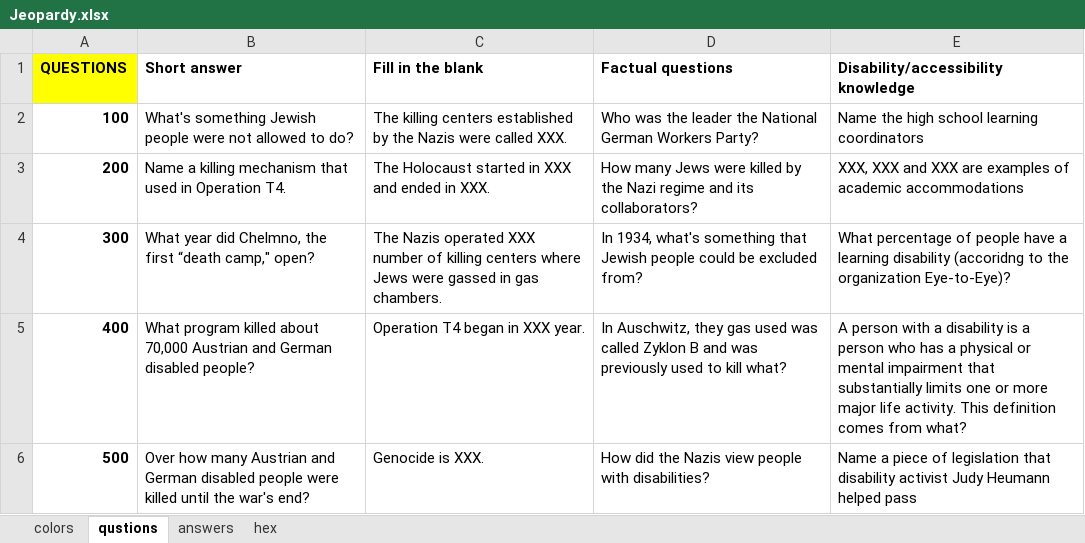
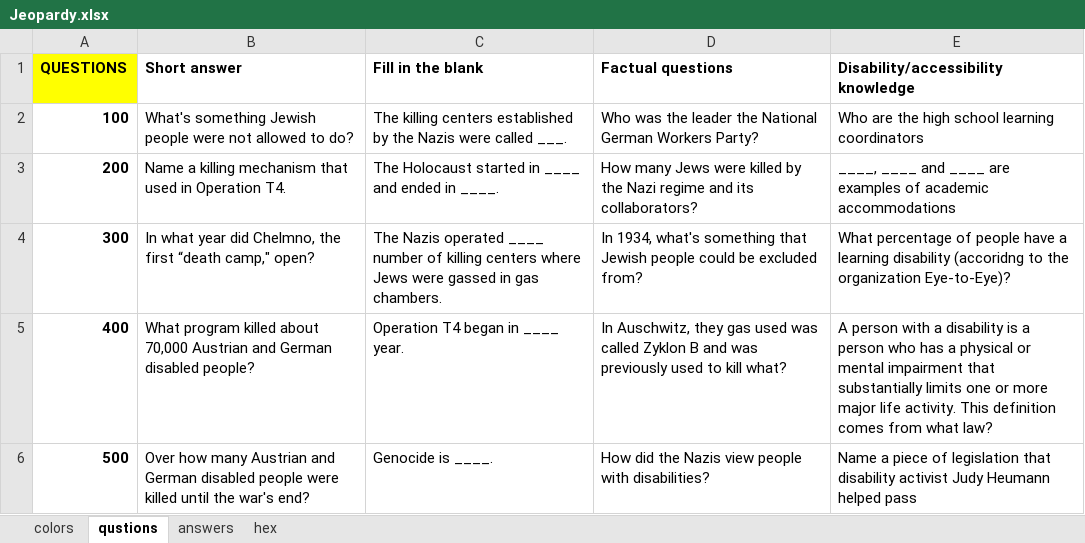
Before and after one commit to LeoPrattThomas/Jeopardy, an Excel workbook: R/datasets/Jeopardy.xlsx, sheet qustions, drawn as a sheet; values as stored, in another font and other column widths than the file's, no borders; charts and pictures not drawn; the diff names each change by its address in the sheet, - before the commit and + after, or states it on an @@ line.

```diff
--- a/R/datasets/Jeopardy.xlsx (sheet qustions)
+++ b/R/datasets/Jeopardy.xlsx (sheet qustions)
-C2 (Fill in the blank): …were called XXX.
+C2 (Fill in the blank): …were called ___.
-E2: Name the high school learning coordinators
+E2: Who are the high school learning coordinators
-C3 (Fill in the blank): …started in XXX and ended in XXX.
+C3 (Fill in the blank): …started in ____ and ended in ____.
-E3: XXX, XXX and XXX are examples…
+E3: ____, ____ and ____ are examples…
-B4 (Short answer): What year did…
+B4 (Short answer): In what year did…
-C4 (Fill in the blank): …Nazis operated XXX number of…
+C4 (Fill in the blank): …Nazis operated ____ number of…
-C5 (Fill in the blank): Operation T4 began in XXX year.
+C5 (Fill in the blank): Operation T4 began in ____ year.
-E5: …comes from what?
+E5: …comes from what law?
-C6 (Fill in the blank): Genocide is XXX.
+C6 (Fill in the blank): Genocide is ____.
```
Also changed, not shown: sheet hex, sheet colors, 5 other files.
